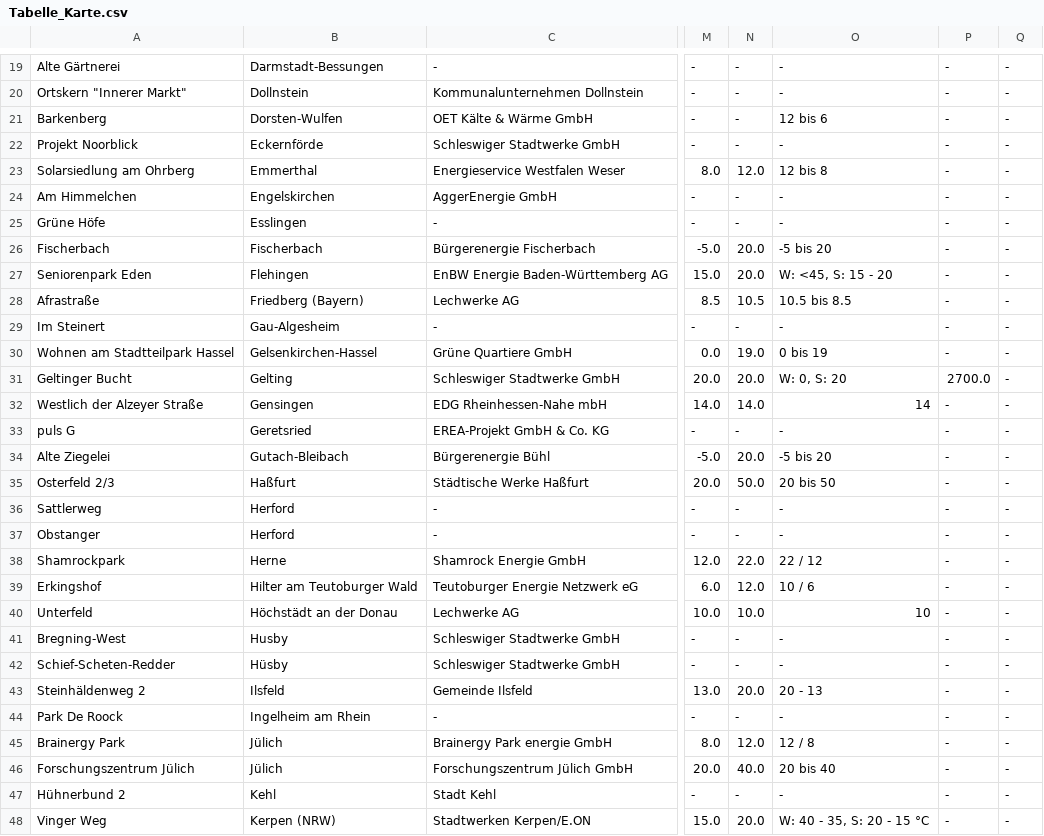
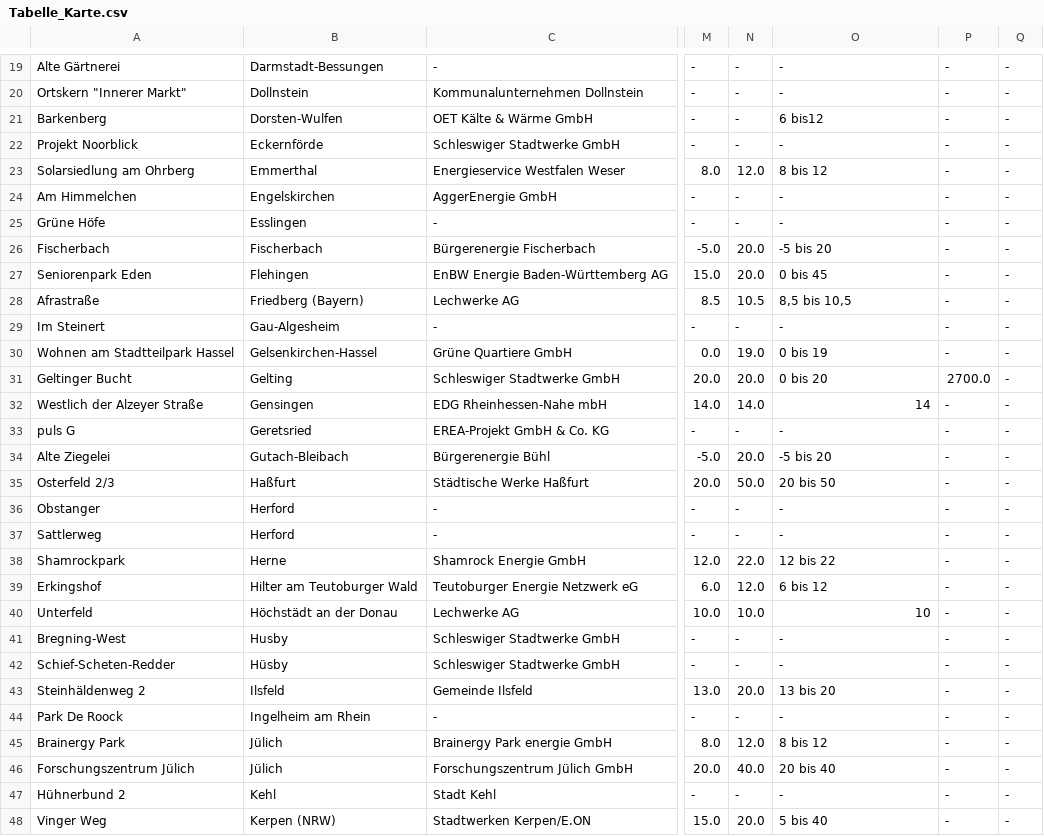
Before and after one commit to L4rsG/Kalte-Nahwaerme-Karte, a CSV file: Tabelle_Karte.csv, drawn as a sheet; only a part is shown, gaps mark what is left out; the diff covers the shown part only; the diff names each change by its address in the sheet, - before the commit and + after, or states it on an @@ line.

Commit message:
Update Tabelle_Karte.csv

```diff
--- a/Tabelle_Karte.csv
+++ b/Tabelle_Karte.csv
-O21: 12 bis 6
+O21: 6 bis12
-O23: 12 bis 8
+O23: 8 bis 12
-O27: W: <45, S: 15 - 20
+O27: 0 bis 45
-O28: 10.5 bis 8.5
+O28: 8,5 bis 10,5
-O31: W: 0, S: 20
+O31: 0 bis 20
@@ row 37 moved to row 36: Obstanger @@
-O38: 22 / 12
+O38: 12 bis 22
-O39: 10 / 6
+O39: 6 bis 12
-O43: 20 - 13
+O43: 13 bis 20
-O45: 12 / 8
+O45: 8 bis 12
-O48: W: 40 - 35, S: 20 - 15 °C
+O48: 5 bis 40
```
Also changed, not shown: 28 edited cells elsewhere in this file.
